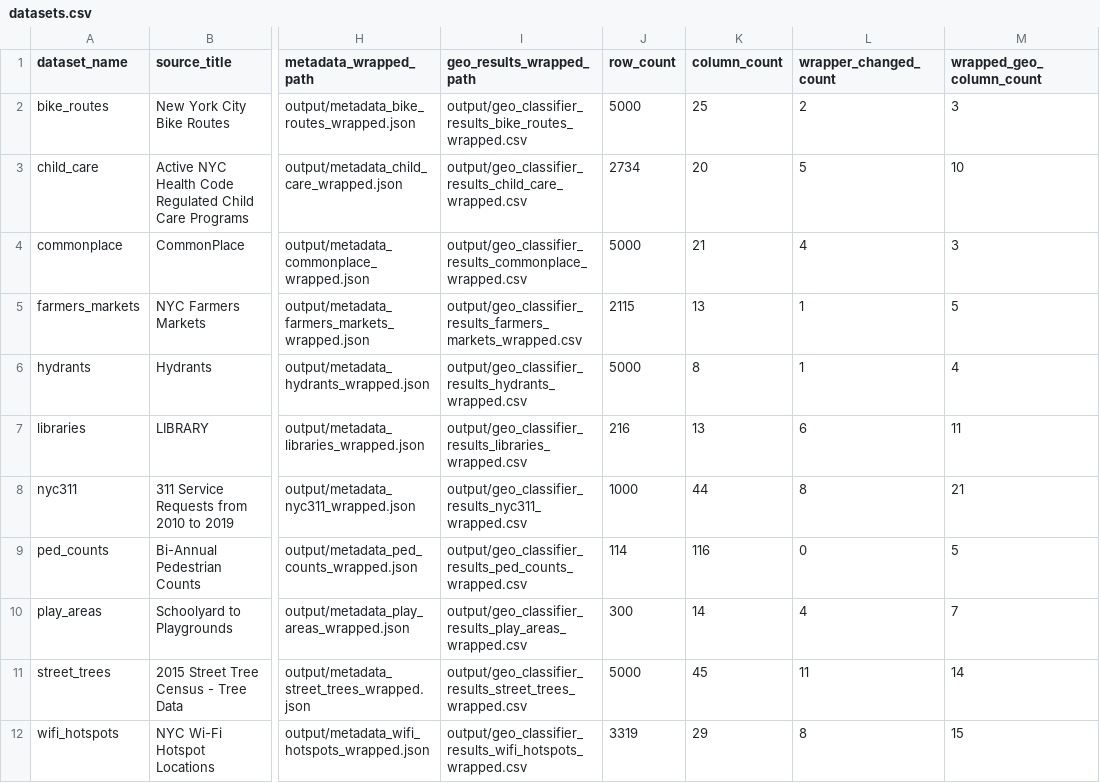
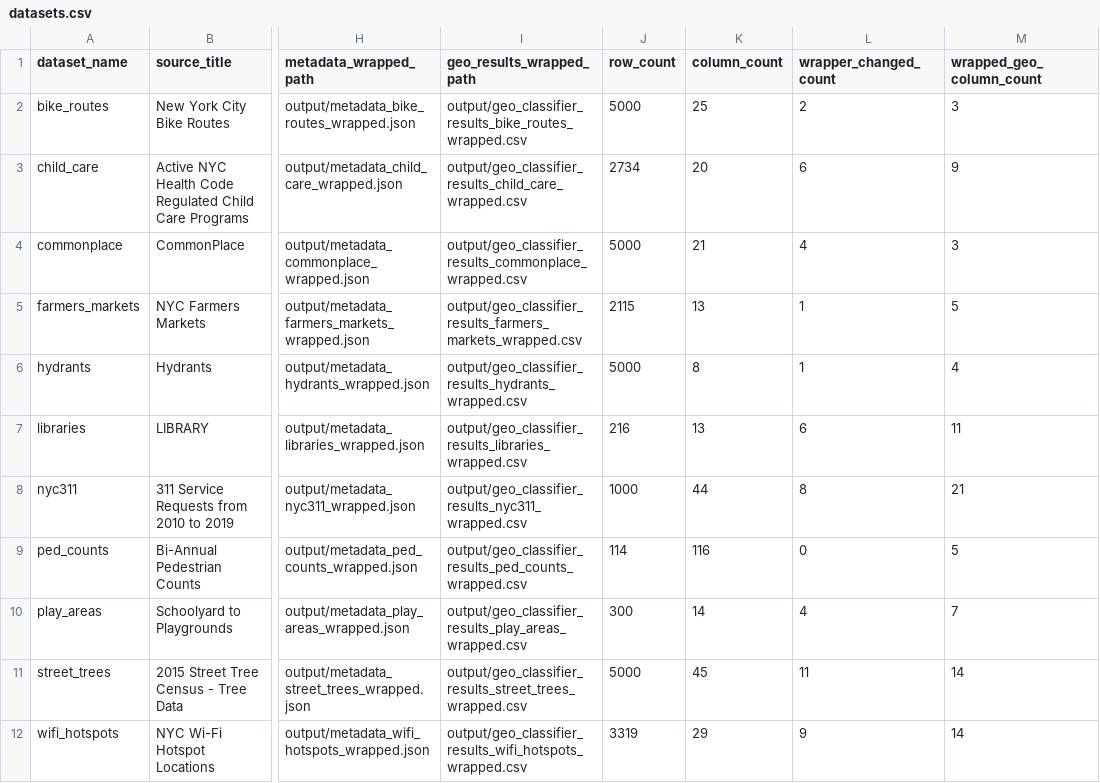
Before and after one commit to JasonLIN0226/Atlas-DataUpdate_miniproject, a CSV file: lake/catalog/datasets.csv, drawn as a sheet; only a part is shown, gaps mark what is left out; the diff names each change by its address in the sheet, - before the commit and + after, or states it on an @@ line.

Commit message:
refactor: generalize wrapper rules and update reports

```diff
--- a/lake/catalog/datasets.csv
+++ b/lake/catalog/datasets.csv
-L3 (wrapper_changed_count): 5
+L3 (wrapper_changed_count): 6
-M3 (wrapped_geo_column_count): 10
+M3 (wrapped_geo_column_count): 9
-L12 (wrapper_changed_count): 8
+L12 (wrapper_changed_count): 9
-M12 (wrapped_geo_column_count): 15
+M12 (wrapped_geo_column_count): 14
```
Also changed, not shown: 39 other files.
